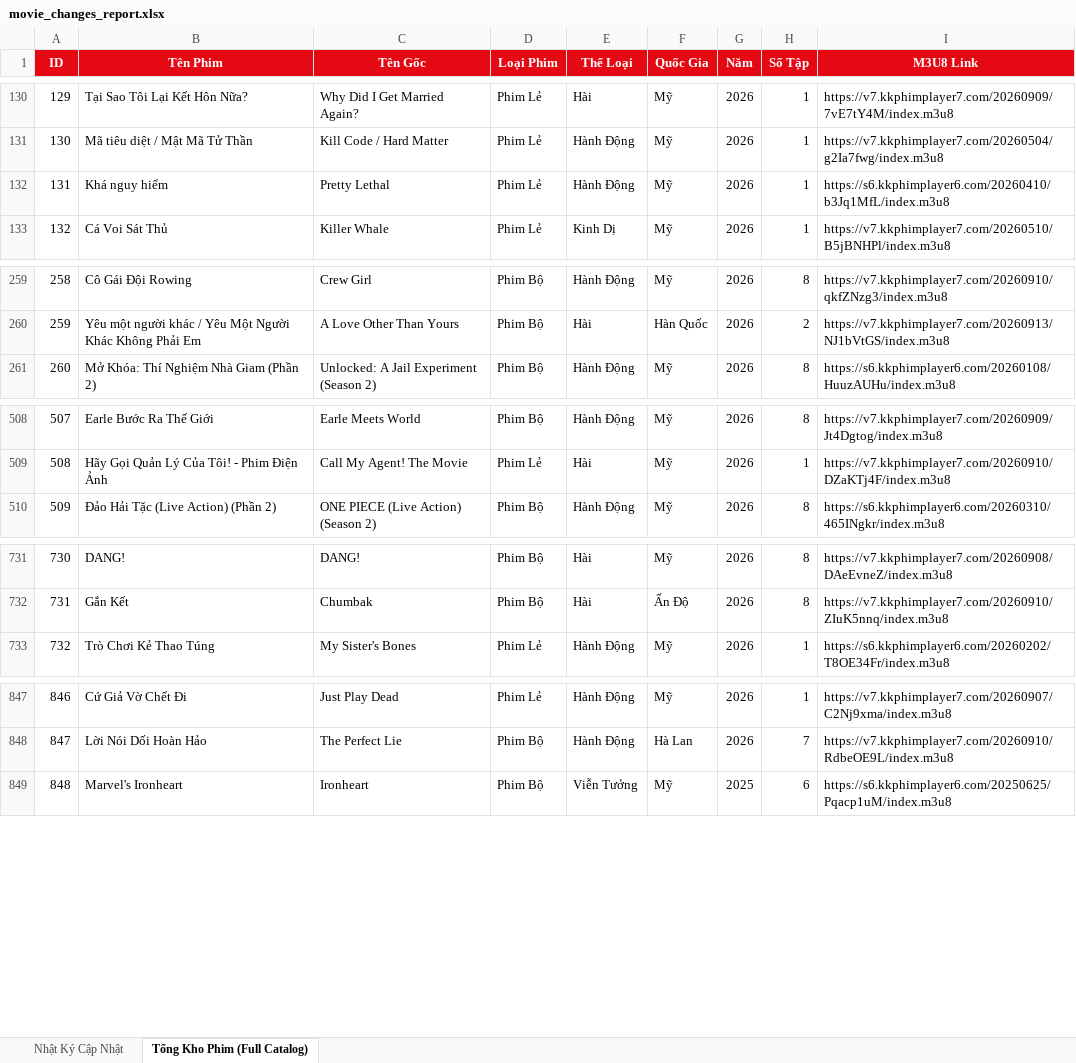
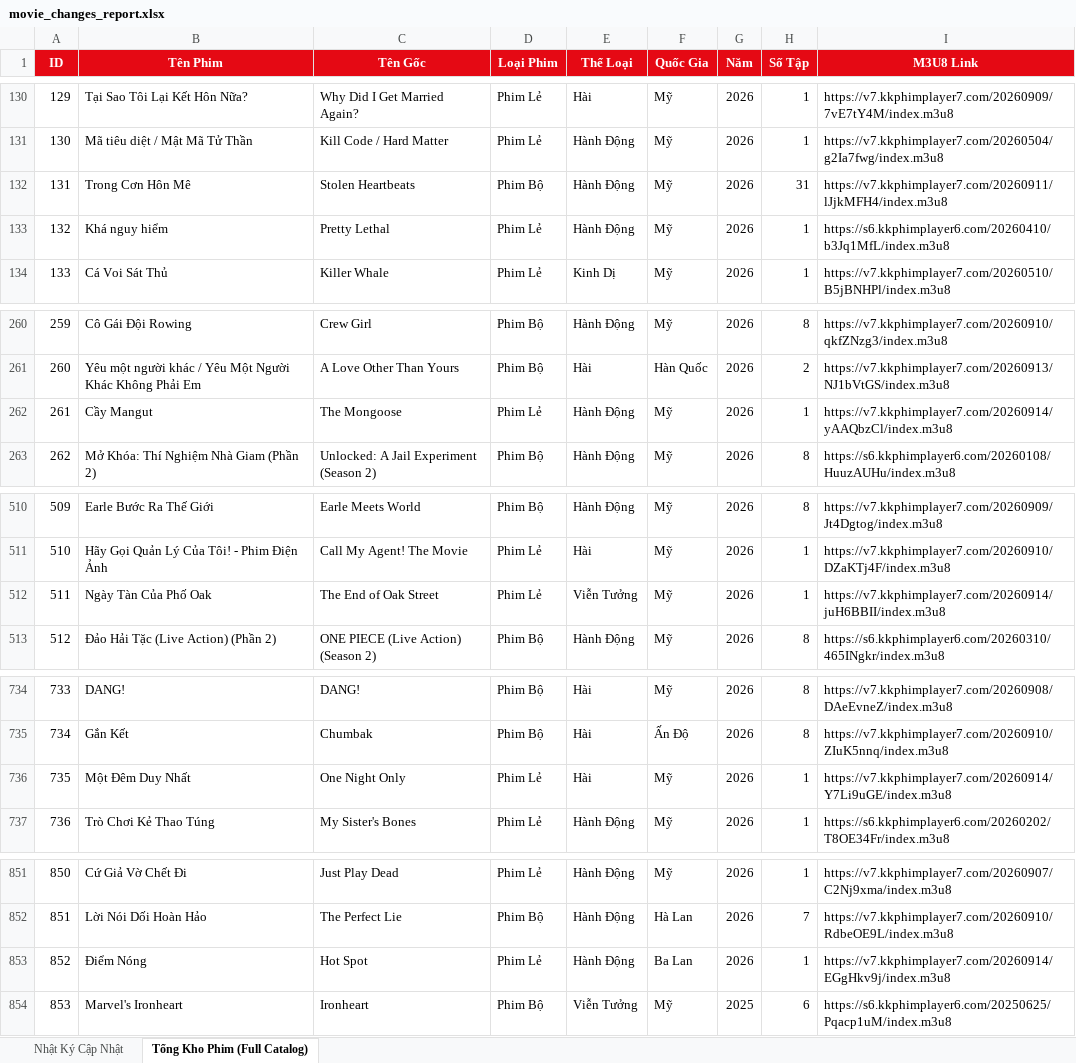
Before and after one commit to exorcisthb/Phim, an Excel workbook: movie_changes_report.xlsx, sheet Tổng Kho Phim (Full Catalog), drawn as a sheet; only a part is shown, gaps mark what is left out; values as stored, in another font and other column widths than the file's, no borders; addresses are those after the commit; the diff covers the shown part only; the diff names each change by its address in the sheet, - before the commit and + after, or states it on an @@ line.

```diff
--- a/movie_changes_report.xlsx (sheet Tổng Kho Phim (Full Catalog))
+++ b/movie_changes_report.xlsx (sheet Tổng Kho Phim (Full Catalog))
+row 132: 131 | Trong Cơn Hôn Mê | Stolen Heartbeats | Phim Bộ | Hành Động | Mỹ | 2026 | 31 | https://v7.kkphimplayer7.com/20260911/lJjkMFH4/index.m3u8
@@ column A (ID) renumbered from row 133 down @@
+row 262: 261 | Cầy Mangut | The Mongoose | Phim Lẻ | Hành Động | Mỹ | 2026 | 1 | https://v7.kkphimplayer7.com/20260914/yAAQbzCl/index.m3u8
+row 512: 511 | Ngày Tàn Của Phố Oak | The End of Oak Street | Phim Lẻ | Viễn Tưởng | Mỹ | 2026 | 1 | https://v7.kkphimplayer7.com/20260914/juH6BBII/index.m3u8
+row 736: 735 | Một Đêm Duy Nhất | One Night Only | Phim Lẻ | Hài | Mỹ | 2026 | 1 | https://v7.kkphimplayer7.com/20260914/Y7Li9uGE/index.m3u8
+row 853: 852 | Điểm Nóng | Hot Spot | Phim Lẻ | Hành Động | Ba Lan | 2026 | 1 | https://v7.kkphimplayer7.com/20260914/EGgHkv9j/index.m3u8
```
Also changed, not shown: 2 added rows elsewhere in this sheet, sheet Nhật Ký Cập Nhật, 2 other files.
